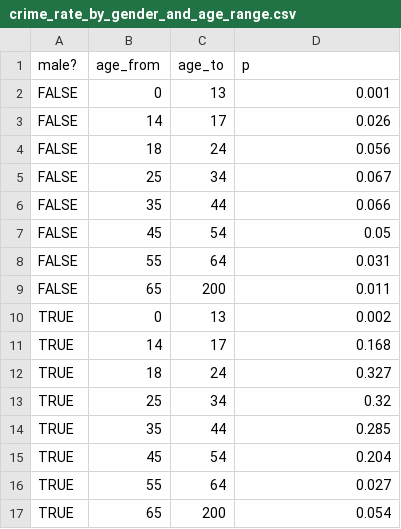
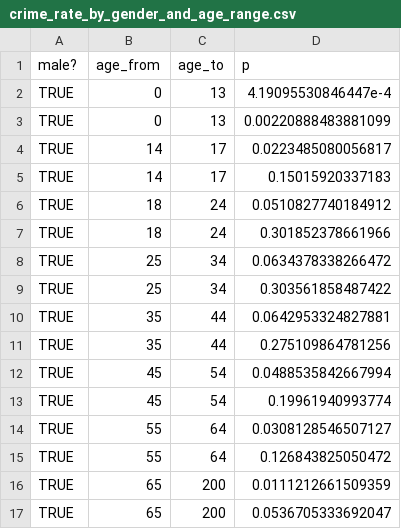
Before and after one commit to LABSS/PyPROTON-OC, a CSV file: inputs/palermo/data/crime_rate_by_gender_and_age_range.csv, drawn as a sheet.

```diff
--- a/inputs/palermo/data/crime_rate_by_gender_and_age_range.csv
+++ b/inputs/palermo/data/crime_rate_by_gender_and_age_range.csv
@@ -1,17 +1,17 @@
 male?,age_from,age_to,p
-FALSE,0,13,0.001
-FALSE,14,17,0.026
-FALSE,18,24,0.056
-FALSE,25,34,0.067
-FALSE,35,44,0.066
-FALSE,45,54,0.05
-FALSE,55,64,0.031
-FALSE,65,200,0.011
-TRUE,0,13,0.002
-TRUE,14,17,0.168
-TRUE,18,24,0.327
-TRUE,25,34,0.32
-TRUE,35,44,0.285
-TRUE,45,54,0.204
-TRUE,55,64,0.027
-TRUE,65,200,0.054
+TRUE,0,13,4.19095530846447e-4
+TRUE,0,13,0.00220888483881099
+TRUE,14,17,0.0223485080056817
+TRUE,14,17,0.15015920337183
+TRUE,18,24,0.0510827740184912
+TRUE,18,24,0.301852378661966
+TRUE,25,34,0.0634378338266472
+TRUE,25,34,0.303561858487422
+TRUE,35,44,0.0642953324827881
+TRUE,35,44,0.275109864781256
+TRUE,45,54,0.0488535842667994
+TRUE,45,54,0.19961940993774
+TRUE,55,64,0.0308128546507127
+TRUE,55,64,0.126843825050472
+TRUE,65,200,0.0111212661509359
+TRUE,65,200,0.0536705333692047
```
Also changed, not shown: inputs/palermo/data/crime_rate_by_gender_and_age.csv, 3 other files.
